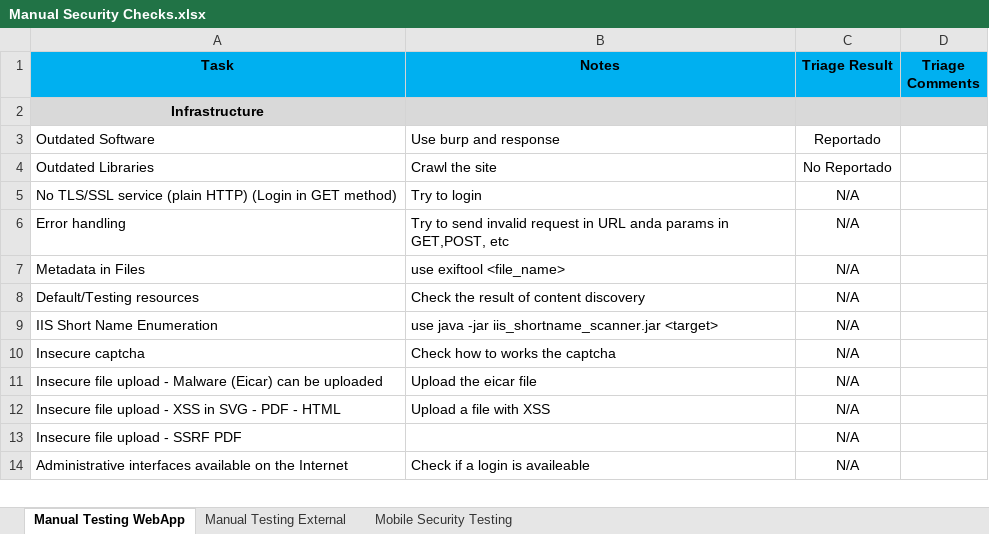
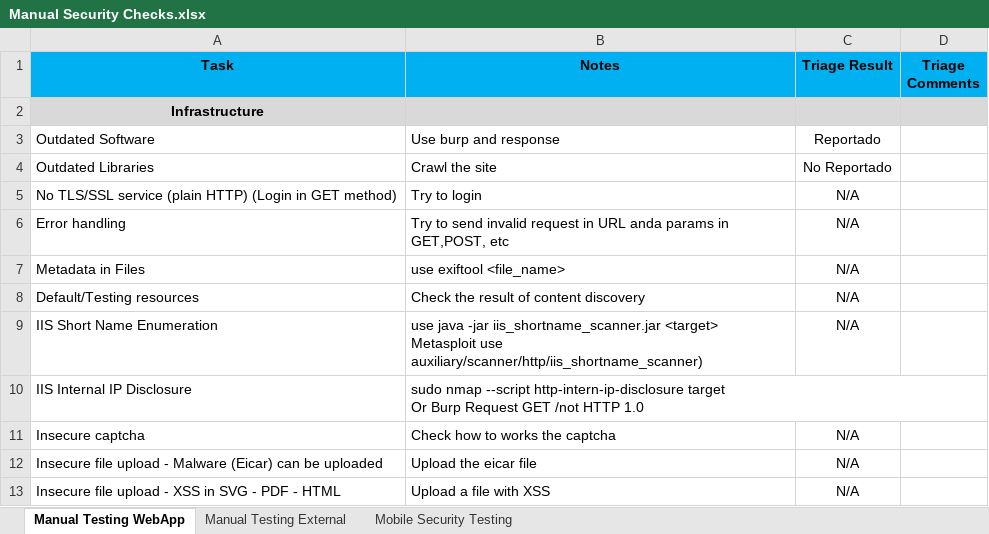
Before and after one commit to badBounty/HunterXL, an Excel workbook: Manual Security Checks.xlsx, sheet Manual Testing WebApp, drawn as a sheet; only a part is shown; the shorter side is filled out with more unchanged rows; values as stored, in another font and other column widths than the file's, no borders; ↵ is a line break in a cell; the diff names each change by its address in the sheet, - before the commit and + after, or states it on an @@ line.

Commit message:
Update Manual Security Checks.xlsx

```diff
--- a/Manual Security Checks.xlsx (sheet Manual Testing WebApp)
+++ b/Manual Security Checks.xlsx (sheet Manual Testing WebApp)
-B9 (Notes): …iis_shortname_scanner.jar <target>
+B9 (Notes): …iis_shortname_scanner.jar <target> ↵ Metasploit use auxiliary/scanner/http/iis_shortname_scanner)
+row 10: IIS Internal IP Disclosure | sudo nmap --script http-intern-ip-disclosure target ↵ Or Burp Request GET /not HTTP 1.0
```
Also changed, not shown: sheet Manual Testing External.
